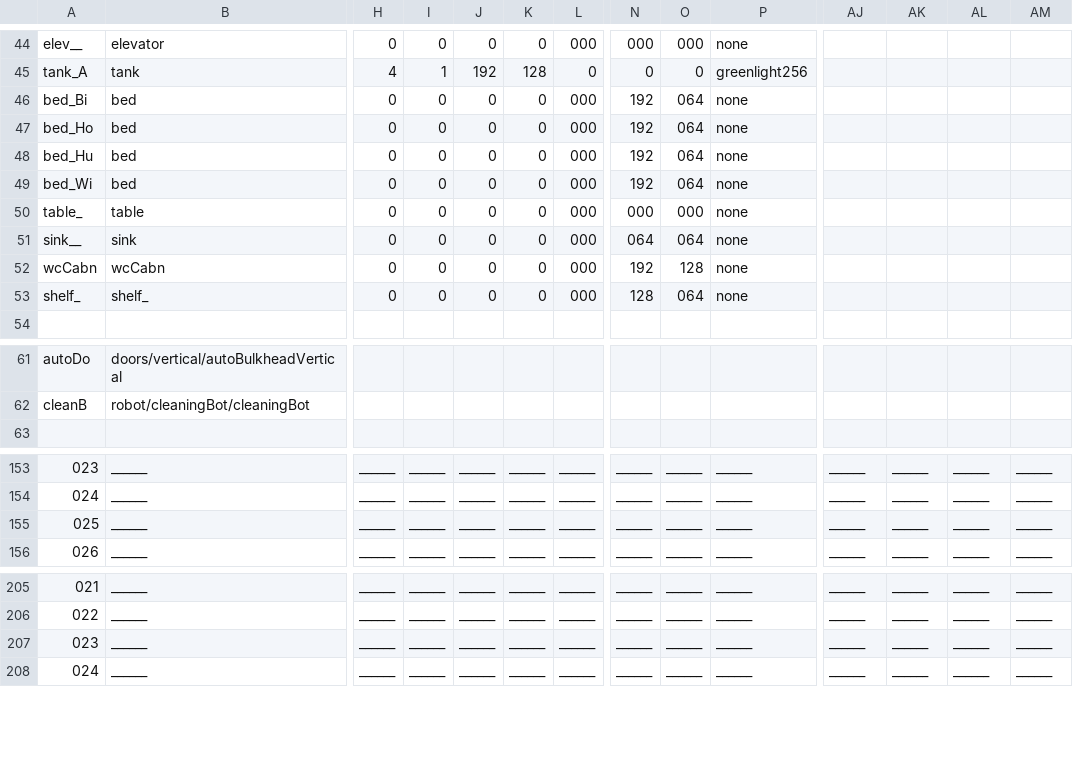
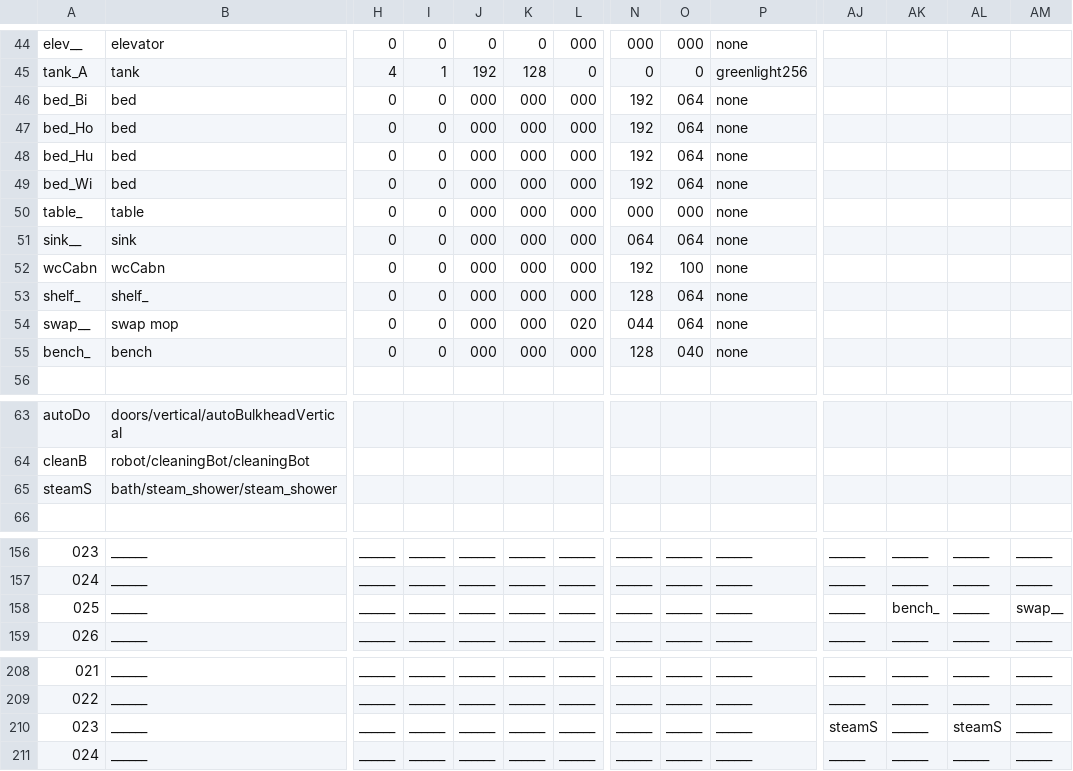
Before and after one commit to WolfgangBischoff/Progress, a CSV file: src/res/level/crewdeck.csv, drawn as a sheet; only a part is shown, gaps mark what is left out; addresses are those after the commit; rows hold the shown columns only; the diff names each change by its address in the sheet, - before the commit and + after, or states it on an @@ line.

```diff
--- a/src/res/level/crewdeck.csv
+++ b/src/res/level/crewdeck.csv
-J46:J53: 0
+J46:J53: 000
-K46:K53: 0
+K46:K53: 000
-O52: 128
+O52: 100
+row 54: swap__ | swap mop | 0 | 0 | 000 | 000 | 020 | 044 | 064 | none
+row 55: bench_ | bench | 0 | 0 | 000 | 000 | 000 | 128 | 040 | none
+row 65: steamS | bath/steam_shower/steam_shower
-AK158: ______
+AK158: bench_
-AM158: ______
+AM158: swap__
-AJ210: ______
+AJ210: steamS
-AL210: ______
+AL210: steamS
```
Also changed, not shown: src/res/actorData/doors/vertical/autoBulkheadVertical.csv, 8 other files.
